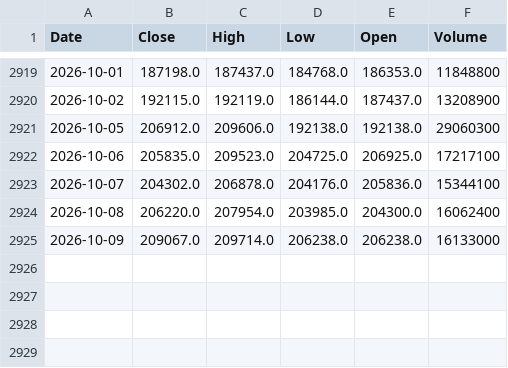
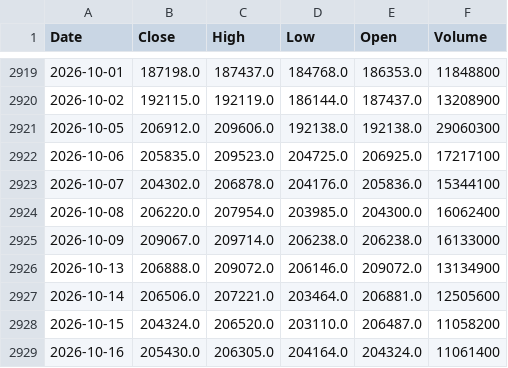
Before and after one commit to JoaoViccctor/pipeline-financas-bacen, a CSV file: data/raw/ibovespa.csv, drawn as a sheet; only a part is shown, gaps mark what is left out.

```diff
--- a/data/raw/ibovespa.csv
+++ b/data/raw/ibovespa.csv
@@ -2925 +2925,5 @@ Date,Close,High,Low,Open,Volume
 2026-10-09,209067.0,209714.0,206238.0,206238.0,16133000
+2026-10-13,206888.0,209072.0,206146.0,209072.0,13134900
+2026-10-14,206506.0,207221.0,203464.0,206881.0,12505600
+2026-10-15,204324.0,206520.0,203110.0,206487.0,11058200
+2026-10-16,205430.0,206305.0,204164.0,204324.0,11061400
```
Also changed, not shown: 1 other file.
